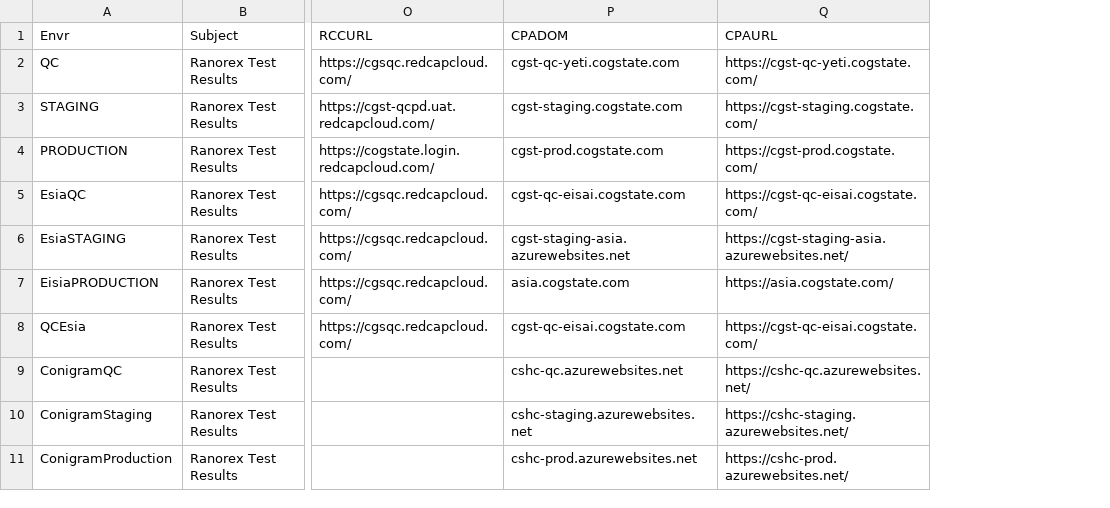
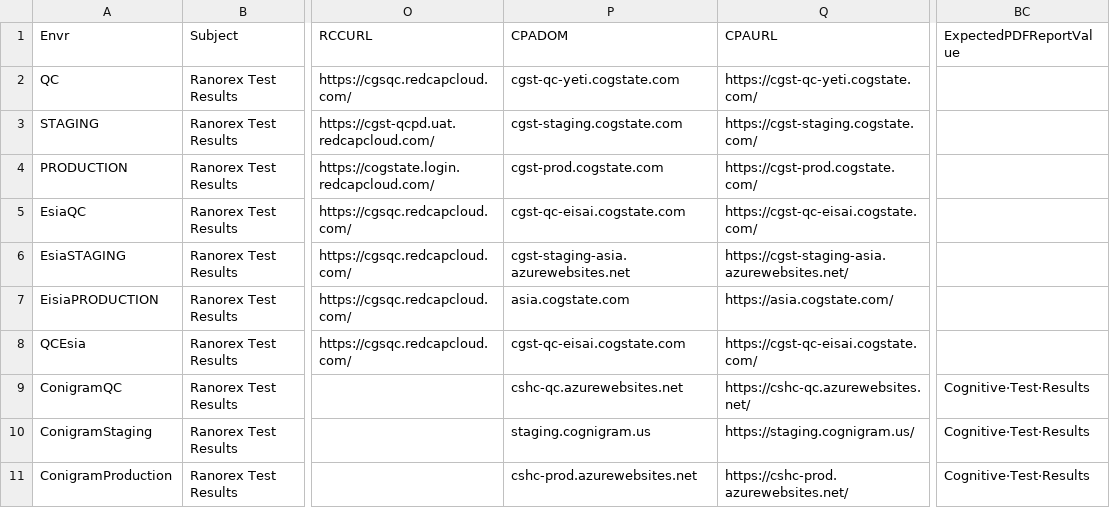
Before and after one commit to zchekir/dll, a CSV file: eSourcePlatform/Cognigram_/TenantConnector.csv, drawn as a sheet; only a part is shown, gaps mark what is left out; the diff names each change by its address in the sheet, - before the commit and + after, or states it on an @@ line.

Commit message:
QC-162: Added PDF report test case to cognigram smoke test

```diff
--- a/eSourcePlatform/Cognigram_/TenantConnector.csv
+++ b/eSourcePlatform/Cognigram_/TenantConnector.csv
+column BC (ExpectedPDFReportValue), rows 9-11: all Cognitive·Test·Results
-P10 (CPADOM): cshc-staging.azurewebsites.net
+P10 (CPADOM): staging.cognigram.us
-Q10 (CPAURL): https://cshc-staging.azurewebsites.net/
+Q10 (CPAURL): https://staging.cognigram.us/
```
Also changed, not shown: 29 other files.
